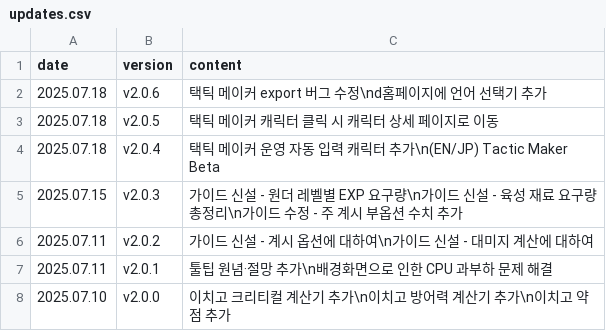
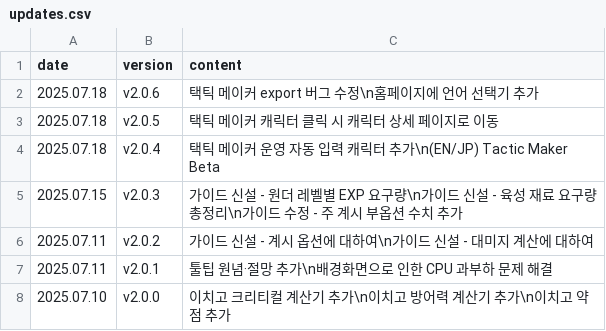
Before and after one commit to absolroot/lufelnet, a CSV file: data/kr/updates.csv, drawn as a sheet; only a part is shown.

Commit message:
v2.0.6 6

```diff
--- a/data/kr/updates.csv
+++ b/data/kr/updates.csv
@@ -1,3 +1,3 @@
 date,version,content
-2025.07.18,v2.0.6,택틱 메이커 export 버그 수정\nd홈페이지에 언어 선택기 추가
+2025.07.18,v2.0.6,택틱 메이커 export 버그 수정\n홈페이지에 언어 선택기 추가
 2025.07.18,v2.0.5,택틱 메이커 캐릭터 클릭 시 캐릭터 상세 페이지로 이동
```
